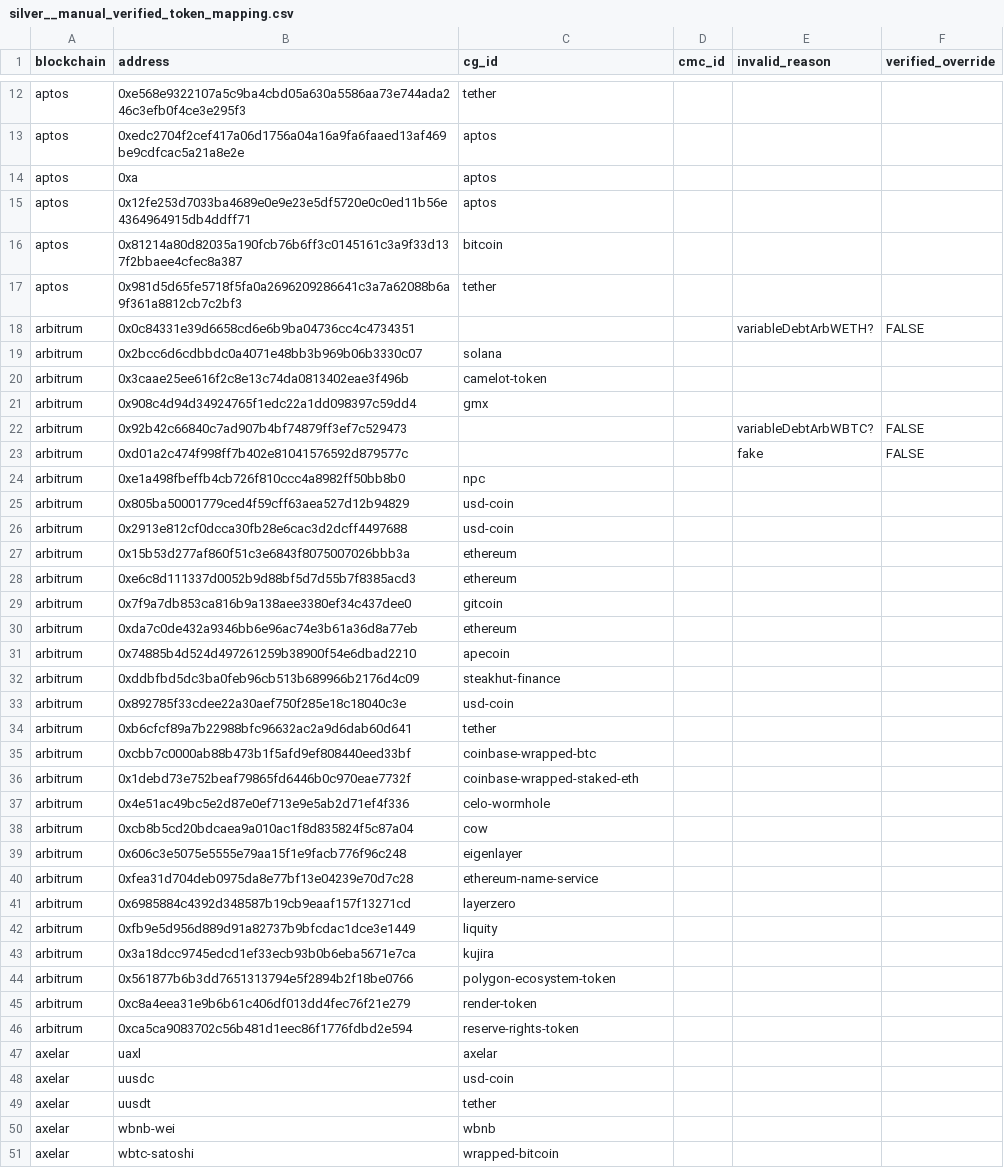
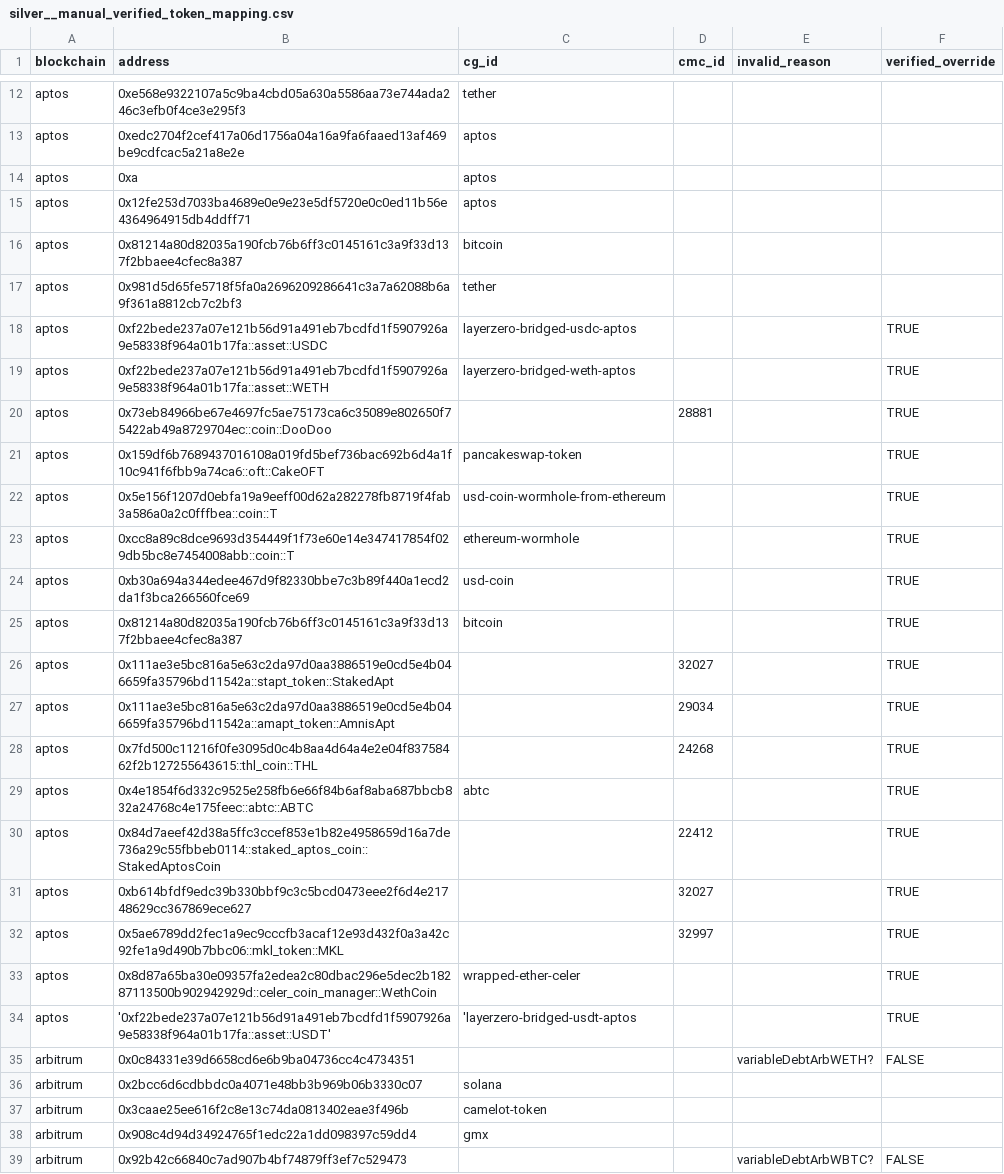
Before and after one commit to FlipsideCrypto/crosschain-models, a CSV file: data/metrics/silver__manual_verified_token_mapping.csv, drawn as a sheet; only a part is shown, gaps mark what is left out; the shorter side is filled out with more unchanged rows; the diff names each change by its address in the sheet, - before the commit and + after, or states it on an @@ line.

Commit message:
add tokens for aptos to seed

```diff
--- a/data/metrics/silver__manual_verified_token_mapping.csv
+++ b/data/metrics/silver__manual_verified_token_mapping.csv
+row 18: aptos | 0xf22bede237a07e121b56d91a491eb7bcdfd1f5907926a9e58338f964a01b17fa::asset::USDC | layerzero-bridged-usdc-aptos |  |  | TRUE
+row 19: aptos | 0xf22bede237a07e121b56d91a491eb7bcdfd1f5907926a9e58338f964a01b17fa::asset::WETH | layerzero-bridged-weth-aptos |  |  | TRUE
+row 20: aptos | 0x73eb84966be67e4697fc5ae75173ca6c35089e802650f75422ab49a8729704ec::coin::DooDoo |  | 28881 |  | TRUE
+row 21: aptos | 0x159df6b7689437016108a019fd5bef736bac692b6d4a1f10c941f6fbb9a74ca6::oft::CakeOFT | pancakeswap-token |  |  | TRUE
+row 22: aptos | 0x5e156f1207d0ebfa19a9eeff00d62a282278fb8719f4fab3a586a0a2c0fffbea::coin::T | usd-coin-wormhole-from-ethereum |  |  | TRUE
+row 23: aptos | 0xcc8a89c8dce9693d354449f1f73e60e14e347417854f029db5bc8e7454008abb::coin::T | ethereum-wormhole |  |  | TRUE
+row 24: aptos | 0xb30a694a344edee467d9f82330bbe7c3b89f440a1ecd2da1f3bca266560fce69 | usd-coin |  |  | TRUE
+row 25: aptos | 0x81214a80d82035a190fcb76b6ff3c0145161c3a9f33d137f2bbaee4cfec8a387 | bitcoin |  |  | TRUE
+row 26: aptos | 0x111ae3e5bc816a5e63c2da97d0aa3886519e0cd5e4b046659fa35796bd11542a::stapt_token::StakedApt |  | 32027 |  | TRUE
+row 27: aptos | 0x111ae3e5bc816a5e63c2da97d0aa3886519e0cd5e4b046659fa35796bd11542a::amapt_token::AmnisApt |  | 29034 |  | TRUE
+row 28: aptos | 0x7fd500c11216f0fe3095d0c4b8aa4d64a4e2e04f83758462f2b127255643615::thl_coin::THL |  | 24268 |  | TRUE
+row 29: aptos | 0x4e1854f6d332c9525e258fb6e66f84b6af8aba687bbcb832a24768c4e175feec::abtc::ABTC | abtc |  |  | TRUE
+row 30: aptos | 0x84d7aeef42d38a5ffc3ccef853e1b82e4958659d16a7de736a29c55fbbeb0114::staked_aptos_coin::StakedAptosCoin |  | 22412 |  | TRUE
+row 31: aptos | 0xb614bfdf9edc39b330bbf9c3c5bcd0473eee2f6d4e21748629cc367869ece627 |  | 32027 |  | TRUE
+row 32: aptos | 0x5ae6789dd2fec1a9ec9cccfb3acaf12e93d432f0a3a42c92fe1a9d490b7bbc06::mkl_token::MKL |  | 32997 |  | TRUE
+row 33: aptos | 0x8d87a65ba30e09357fa2edea2c80dbac296e5dec2b18287113500b902942929d::celer_coin_manager::WethCoin | wrapped-ether-celer |  |  | TRUE
+row 34: aptos | '0xf22bede237a07e121b56d91a491eb7bcdfd1f5907926a9e58338f964a01b17fa::asset::USDT' | 'layerzero-bridged-usdt-aptos |  |  | TRUE
```
